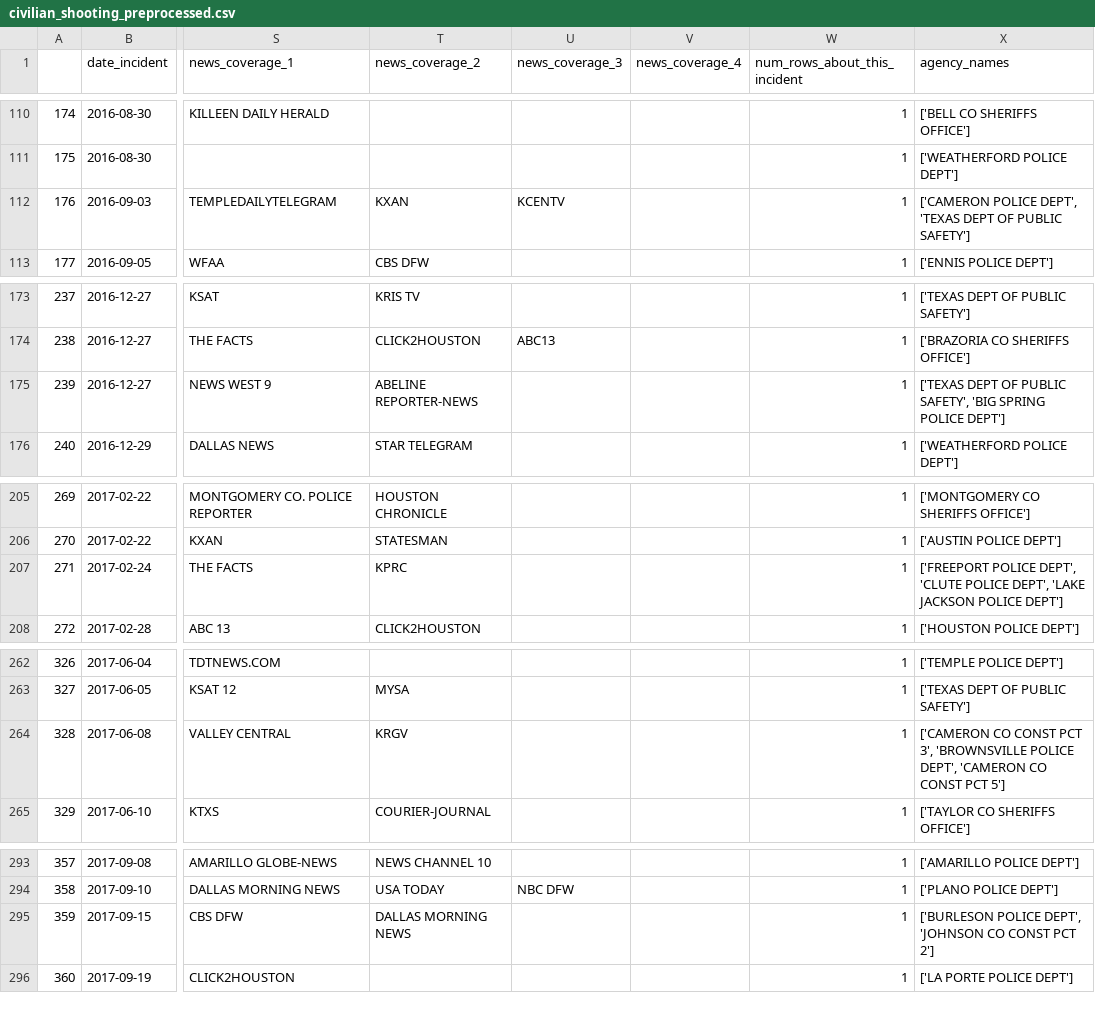
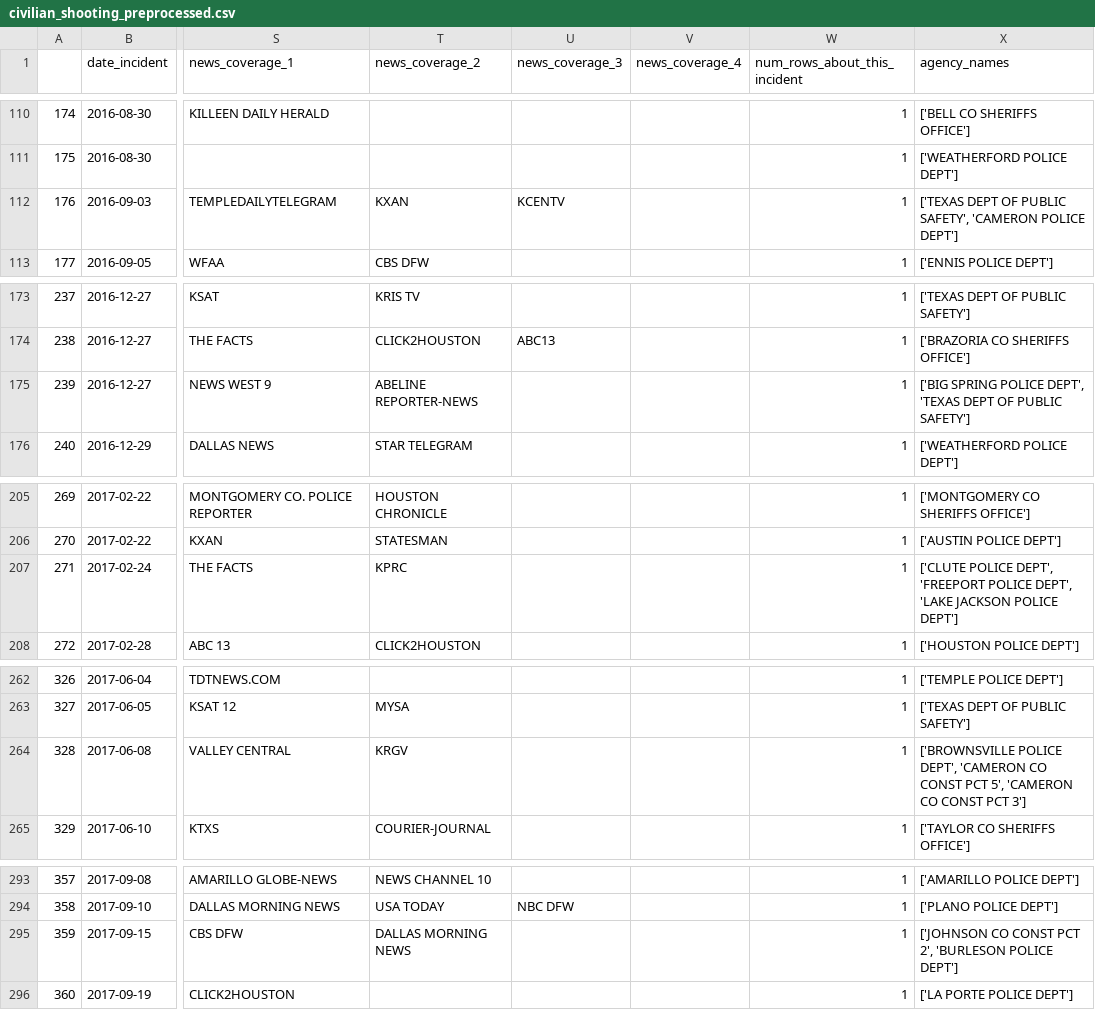
Before and after one commit to texas-justice-initiative/officer_involved_shooting, a CSV file: Data/Preprocessed/Mar2021/civilian_shooting_preprocessed.csv, drawn as a sheet; only a part is shown, gaps mark what is left out; the diff covers the shown part only; the diff names each change by its address in the sheet, - before the commit and + after, or states it on an @@ line.

```diff
--- a/Data/Preprocessed/Mar2021/civilian_shooting_preprocessed.csv
+++ b/Data/Preprocessed/Mar2021/civilian_shooting_preprocessed.csv
-X112 (agency_names): ['CAMERON POLICE DEPT', 'TEXAS DEPT OF PUBLIC SAFETY']
+X112 (agency_names): ['TEXAS DEPT OF PUBLIC SAFETY', 'CAMERON POLICE DEPT']
-X175 (agency_names): ['TEXAS DEPT OF PUBLIC SAFETY', 'BIG SPRING POLICE DEPT']
+X175 (agency_names): ['BIG SPRING POLICE DEPT', 'TEXAS DEPT OF PUBLIC SAFETY']
-X207 (agency_names): ['FREEPORT POLICE DEPT', 'CLUTE POLICE DEPT',…
+X207 (agency_names): ['CLUTE POLICE DEPT', 'FREEPORT POLICE DEPT',…
-X264 (agency_names): ['CAMERON CO CONST PCT 3', 'BROWNSVILLE POLICE DEPT', 'CAMERON CO CONST PCT 5']
+X264 (agency_names): ['BROWNSVILLE POLICE DEPT', 'CAMERON CO CONST PCT 5', 'CAMERON CO CONST PCT 3']
-X295 (agency_names): ['BURLESON POLICE DEPT', 'JOHNSON CO CONST PCT 2']
+X295 (agency_names): ['JOHNSON CO CONST PCT 2', 'BURLESON POLICE DEPT']
```
Also changed, not shown: 20 edited cells elsewhere in this file, 3 other files.
